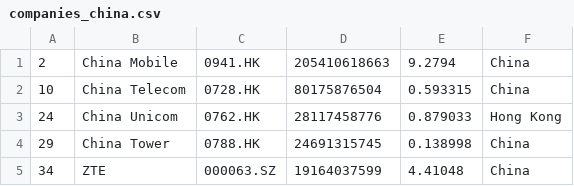
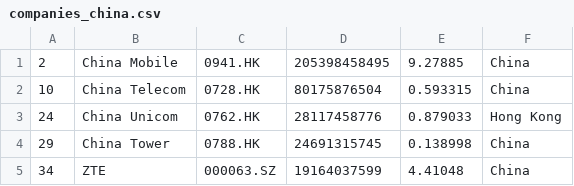
Before and after one commit to mrrern/merida-june-6-2024, a CSV file: companies_china.csv, drawn as a sheet.

```diff
--- a/companies_china.csv
+++ b/companies_china.csv
@@ -1,2 +1,2 @@
-"2","China Mobile","0941.HK","205410618663","9.2794","China"
+"2","China Mobile","0941.HK","205398458495","9.27885","China"
 "10","China Telecom","0728.HK","80175876504","0.593315","China"
```
